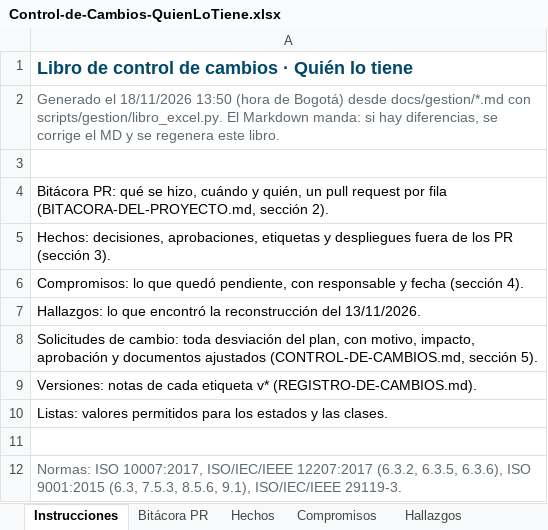
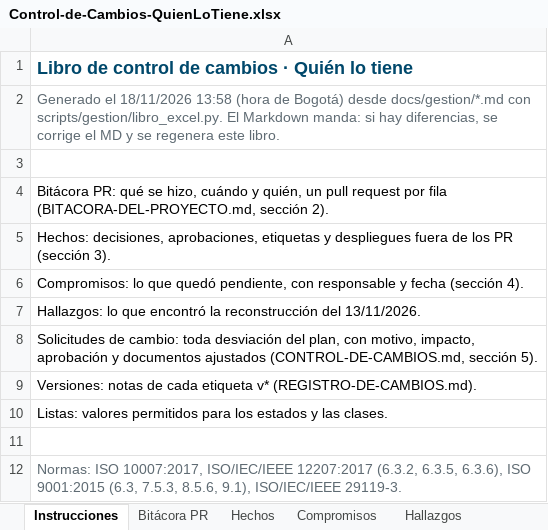
Before and after one commit to Daniel0442123/QuienLoTiene, an Excel workbook: docs/gestion/entregables/Control-de-Cambios-QuienLoTiene.xlsx, sheet Instrucciones, drawn as a sheet; values as stored, in another font and other column widths than the file's, no borders; the diff names each change by its address in the sheet, - before the commit and + after, or states it on an @@ line.

```diff
--- a/docs/gestion/entregables/Control-de-Cambios-QuienLoTiene.xlsx (sheet Instrucciones)
+++ b/docs/gestion/entregables/Control-de-Cambios-QuienLoTiene.xlsx (sheet Instrucciones)
-A2: …el 18/11/2026 13:50 (hora de…
+A2: …el 18/11/2026 13:58 (hora de…
```
Also changed, not shown: sheet Solicitudes de cambio, 6 other files.
